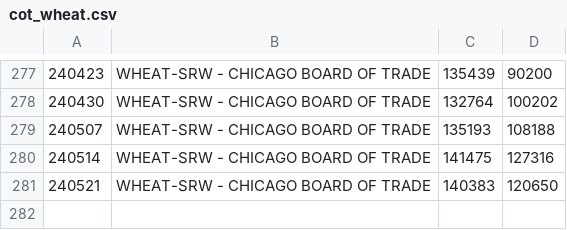
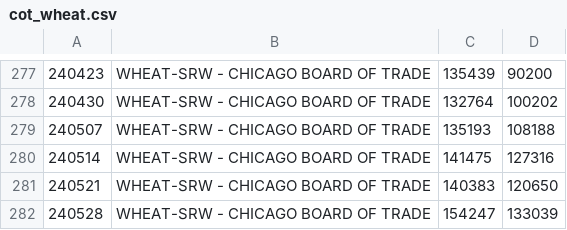
Before and after one commit to bardurt/market_data, a CSV file: cot/cot_wheat.csv, drawn as a sheet; only a part is shown, gaps mark what is left out.

Commit message:
Update cot_wheat.csv

```diff
--- a/cot/cot_wheat.csv
+++ b/cot/cot_wheat.csv
@@ -281 +281,2 @@
 240521|WHEAT-SRW - CHICAGO BOARD OF TRADE|140383|120650
+240528|WHEAT-SRW - CHICAGO BOARD OF TRADE|154247|133039
```
